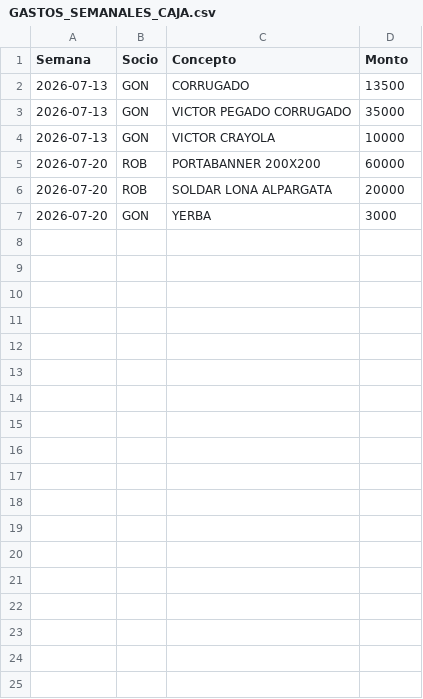
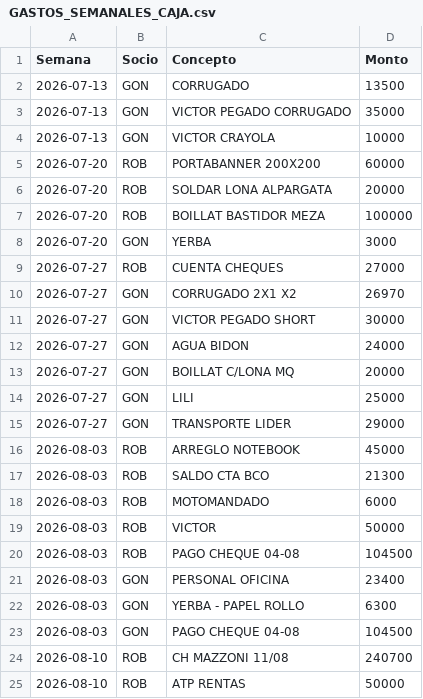
Before and after one commit to impresionesresistencia-hash/sistema-imprenta, a CSV file: GASTOS_SEMANALES_CAJA.csv, drawn as a sheet; only a part is shown; the diff covers the shown part only.

Commit message:
Add files via upload

```diff
--- a/GASTOS_SEMANALES_CAJA.csv
+++ b/GASTOS_SEMANALES_CAJA.csv
@@ -6,2 +6,20 @@ Semana,Socio,Concepto,Monto
 2026-07-20,ROB,SOLDAR LONA ALPARGATA,20000
+2026-07-20,ROB,BOILLAT BASTIDOR MEZA,100000
 2026-07-20,GON,YERBA,3000
+2026-07-27,ROB,CUENTA CHEQUES,27000
+2026-07-27,GON,CORRUGADO 2X1 X2,26970
+2026-07-27,GON,VICTOR PEGADO SHORT,30000
+2026-07-27,GON,AGUA BIDON,24000
+2026-07-27,GON,BOILLAT C/LONA MQ,20000
+2026-07-27,GON,LILI,25000
+2026-07-27,GON,TRANSPORTE LIDER,29000
+2026-08-03,ROB,ARREGLO NOTEBOOK,45000
+2026-08-03,ROB,SALDO CTA BCO,21300
+2026-08-03,ROB,MOTOMANDADO,6000
+2026-08-03,ROB,VICTOR,50000
+2026-08-03,ROB,PAGO CHEQUE 04-08,104500
+2026-08-03,GON,PERSONAL OFICINA,23400
+2026-08-03,GON,YERBA - PAPEL ROLLO,6300
+2026-08-03,GON,PAGO CHEQUE 04-08,104500
+2026-08-10,ROB,CH MAZZONI 11/08,240700
+2026-08-10,ROB,ATP RENTAS,50000
```
Also changed, not shown: 19 added rows elsewhere in this file.
